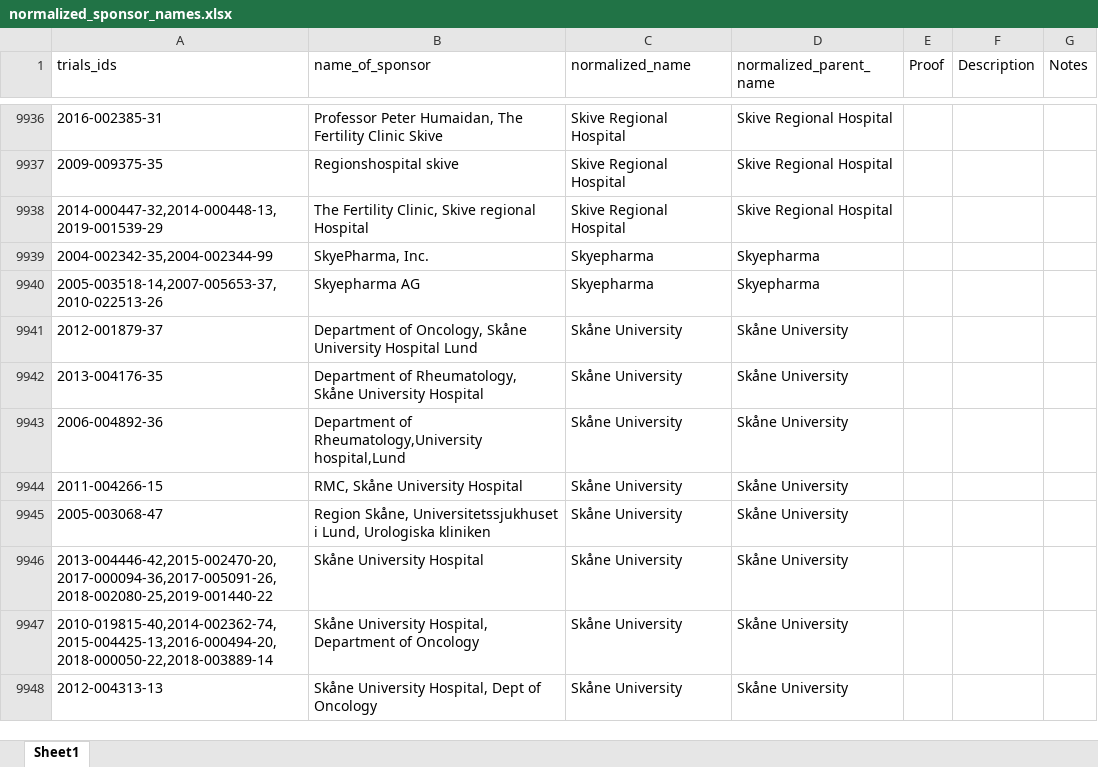
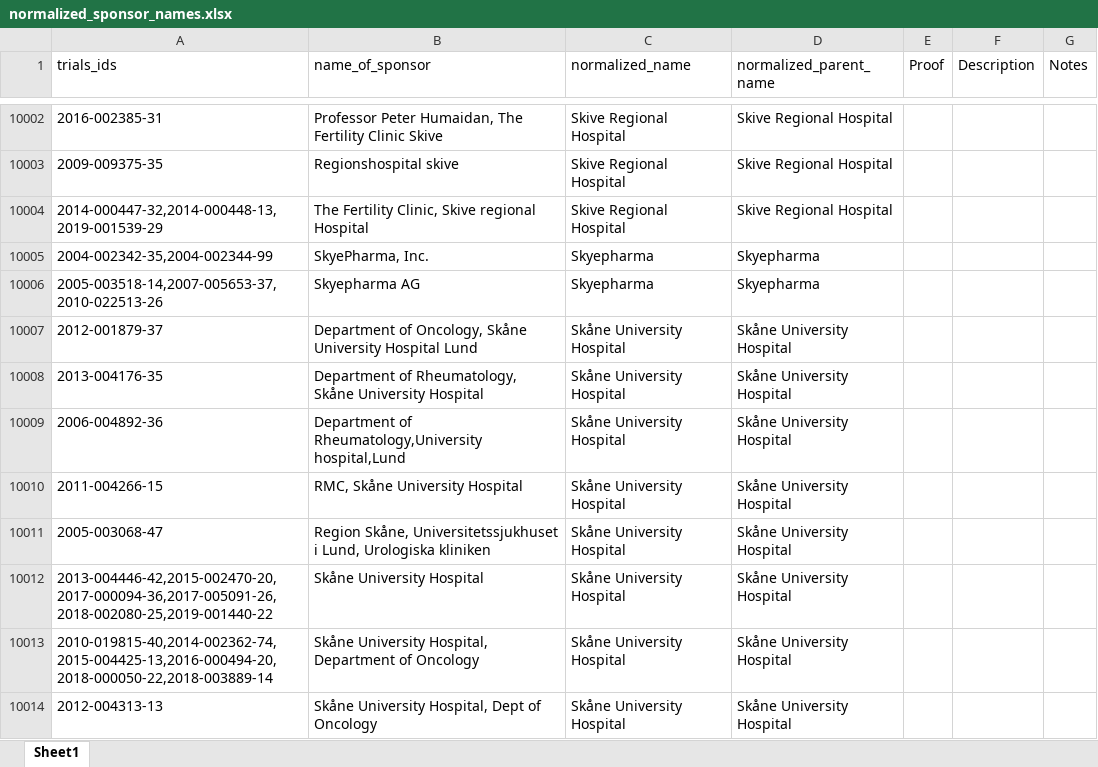
Before and after one commit to ebmdatalab/euctr-tracker-data, an Excel workbook: normalized_sponsor_names.xlsx, sheet Sheet1, drawn as a sheet; only a part is shown, gaps mark what is left out; values as stored, in another font and other column widths than the file's, no borders; addresses are those after the commit; the diff covers the shown part only; the diff names each change by its address in the sheet, - before the commit and + after, or states it on an @@ line.

```diff
--- a/normalized_sponsor_names.xlsx (sheet Sheet1)
+++ b/normalized_sponsor_names.xlsx (sheet Sheet1)
-C10007:C10014 (normalized_name): Skåne University
+C10007:C10014 (normalized_name): Skåne University Hospital
-D10007:D10014 (normalized_parent_name): Skåne University
+D10007:D10014 (normalized_parent_name): Skåne University Hospital
```
Also changed, not shown: 110 added rows, 23 removed rows, 74 moved rows and 459 edited cells elsewhere in this sheet.
